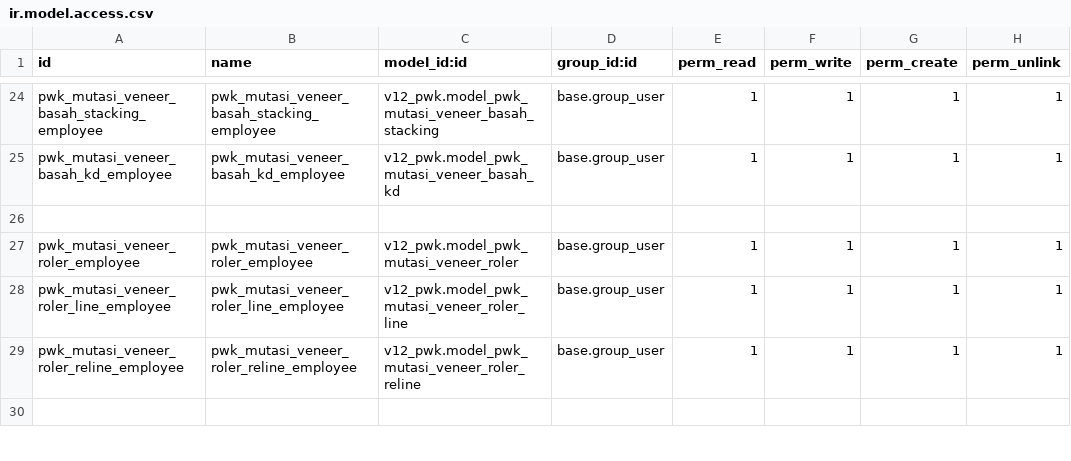
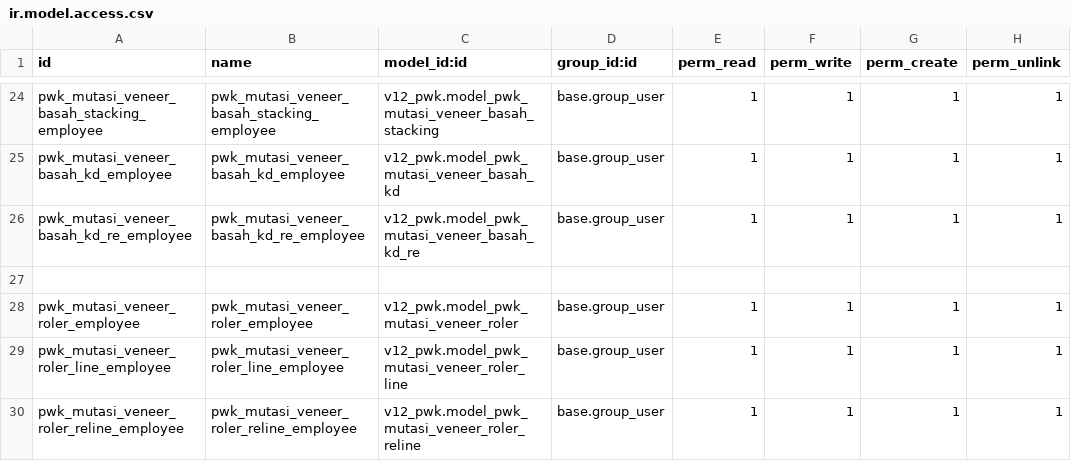
Before and after one commit to alfiussamuel/github-forwarderp-pwk, a CSV file: v12_pwk/security/ir.model.access.csv, drawn as a sheet; only a part is shown, gaps mark what is left out; the shorter side is filled out with more unchanged rows.

Commit message:
samuel

```diff
--- a/v12_pwk/security/ir.model.access.csv
+++ b/v12_pwk/security/ir.model.access.csv
@@ -25,2 +25,3 @@ pwk_mutasi_veneer_basah_stacking_employee,pwk_mutasi_veneer_basah_stacking_emplo
 pwk_mutasi_veneer_basah_kd_employee,pwk_mutasi_veneer_basah_kd_employee,v12_pwk.model_pwk_mutasi_veneer_basah_kd,base.group_user,1,1,1,1
+pwk_mutasi_veneer_basah_kd_re_employee,pwk_mutasi_veneer_basah_kd_re_employee,v12_pwk.model_pwk_mutasi_veneer_basah_kd_re,base.group_user,1,1,1,1
 
```
